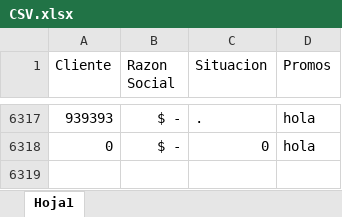
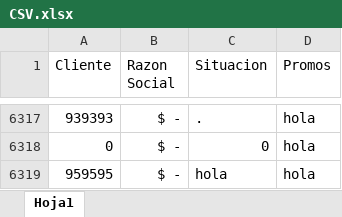
Before and after one commit to SantiagoPQ2/Web, an Excel workbook: public/CSV.xlsx, sheet Hoja1, drawn as a sheet; only a part is shown, gaps mark what is left out; values as stored, in another font and other column widths than the file's, no borders; the diff names each change by its address in the sheet, - before the commit and + after, or states it on an @@ line.

Commit message:
Add files via upload

```diff
--- a/public/CSV.xlsx (sheet Hoja1)
+++ b/public/CSV.xlsx (sheet Hoja1)
+row 6319: 959595 | $ - | hola | hola
```
